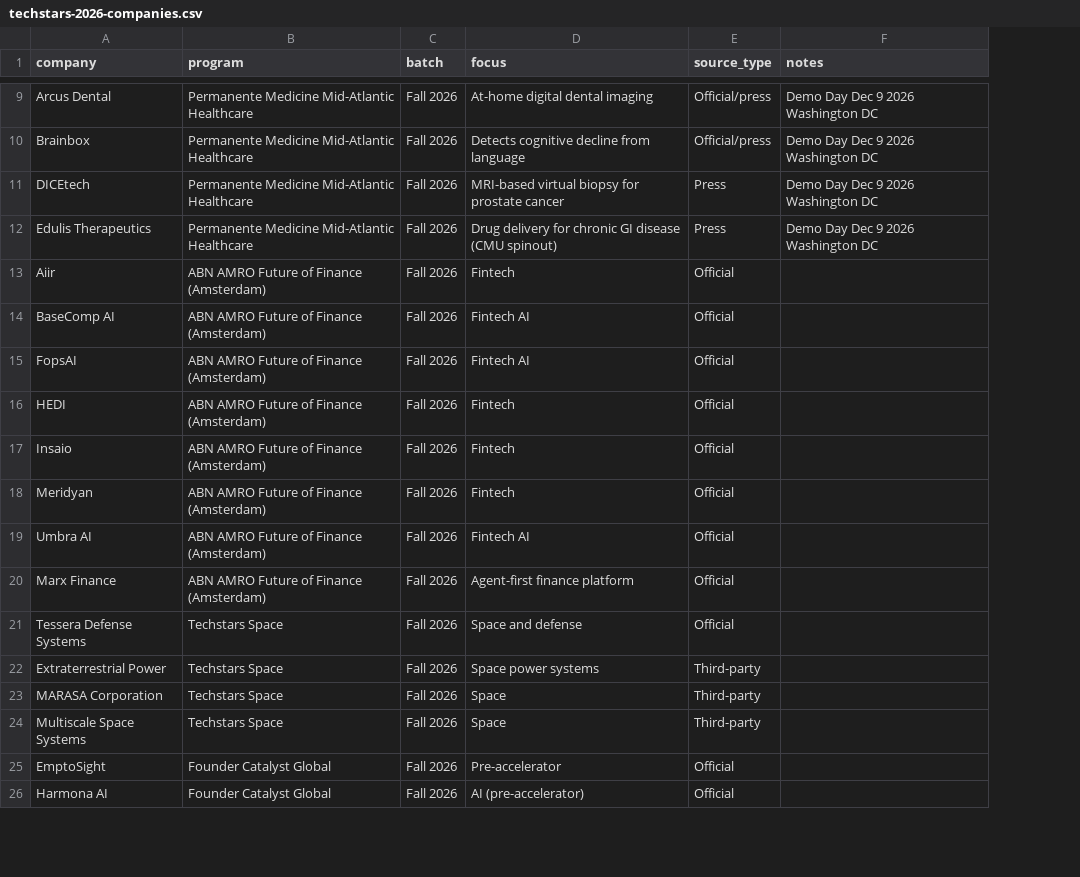
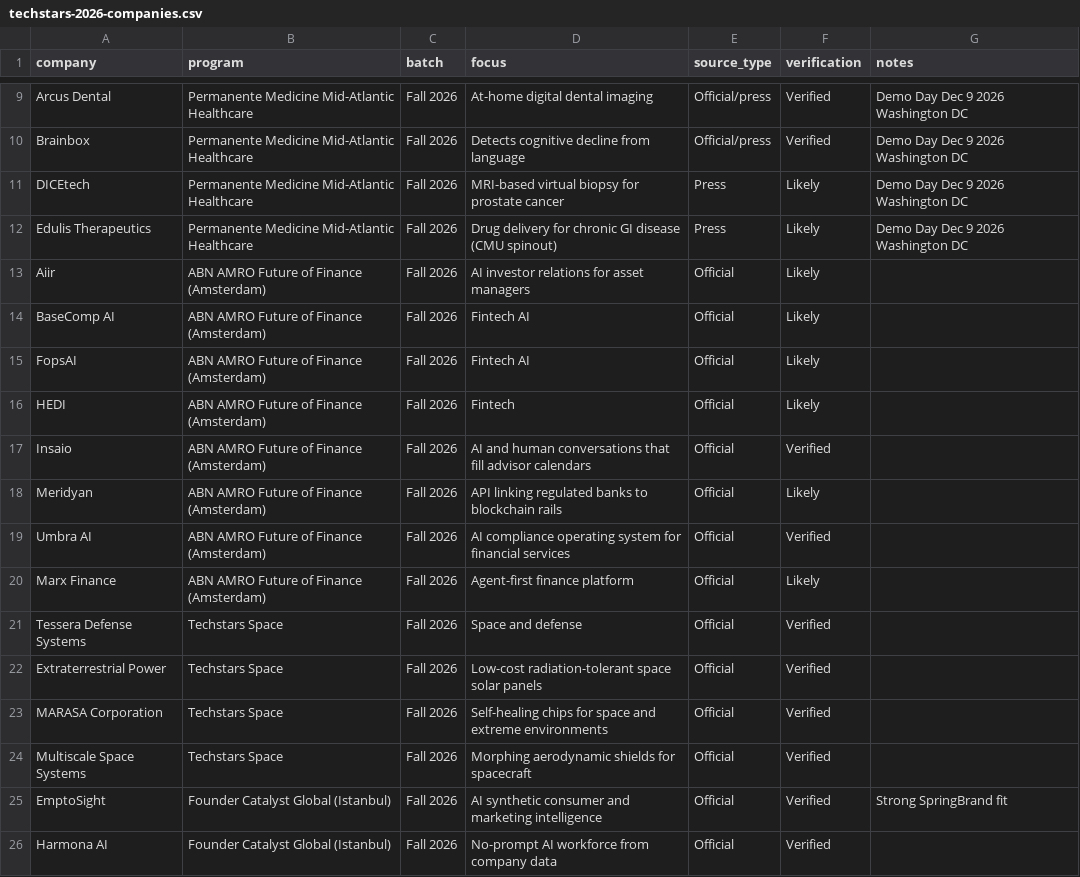
Before and after one commit to arsh5ra/SpringBrand-Email-System, a CSV file: data/techstars-2026-companies.csv, drawn as a sheet; only a part is shown, gaps mark what is left out; addresses are those after the commit; the diff covers the shown part only; the diff names each change by its address in the sheet, - before the commit and + after, or states it on an @@ line.

```diff
--- a/data/techstars-2026-companies.csv
+++ b/data/techstars-2026-companies.csv
+column F (verification), rows 9-26: Verified | Verified | Likely | Likely | Likely | Likely | Likely | Likely | Verified | Likely | Verified | Likely | Verified | Verified | Verified | Verified | Verified | Verified
-D13 (focus): Fintech
+D13 (focus): AI investor relations for asset managers
-D17 (focus): Fintech
+D17 (focus): AI and human conversations that fill advisor calendars
-D18 (focus): Fintech
+D18 (focus): API linking regulated banks to blockchain rails
-D19 (focus): Fintech AI
+D19 (focus): AI compliance operating system for financial services
-D22 (focus): Space power systems
+D22 (focus): Low-cost radiation-tolerant space solar panels
-E22:E24 (source_type): Third-party
+E22:E24 (source_type): Official
-D23 (focus): Space
+D23 (focus): Self-healing chips for space and extreme environments
-D24 (focus): Space
+D24 (focus): Morphing aerodynamic shields for spacecraft
-B25:B26 (program): Founder Catalyst Global
+B25:B26 (program): Founder Catalyst Global (Istanbul)
-D25 (focus): Pre-accelerator
+D25 (focus): AI synthetic consumer and marketing intelligence
-G25 (notes): (empty)
+G25 (notes): Strong SpringBrand fit
-D26 (focus): AI (pre-accelerator)
+D26 (focus): No-prompt AI workforce from company data
```
Also changed, not shown: 11 added rows, 1 removed row and 76 edited cells elsewhere in this file.
